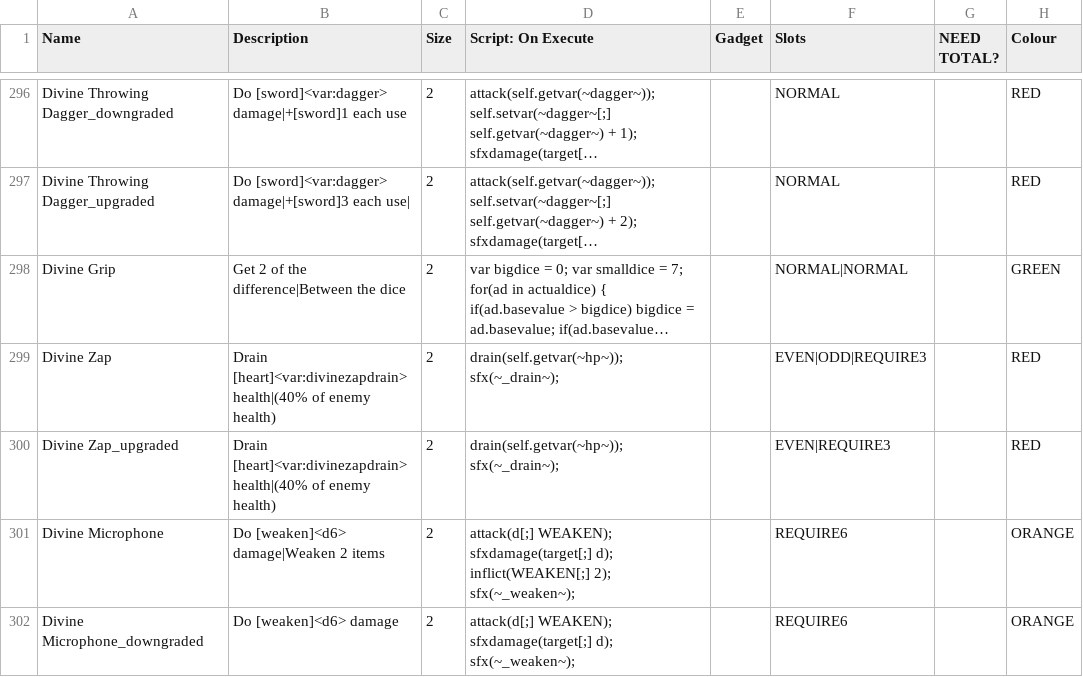
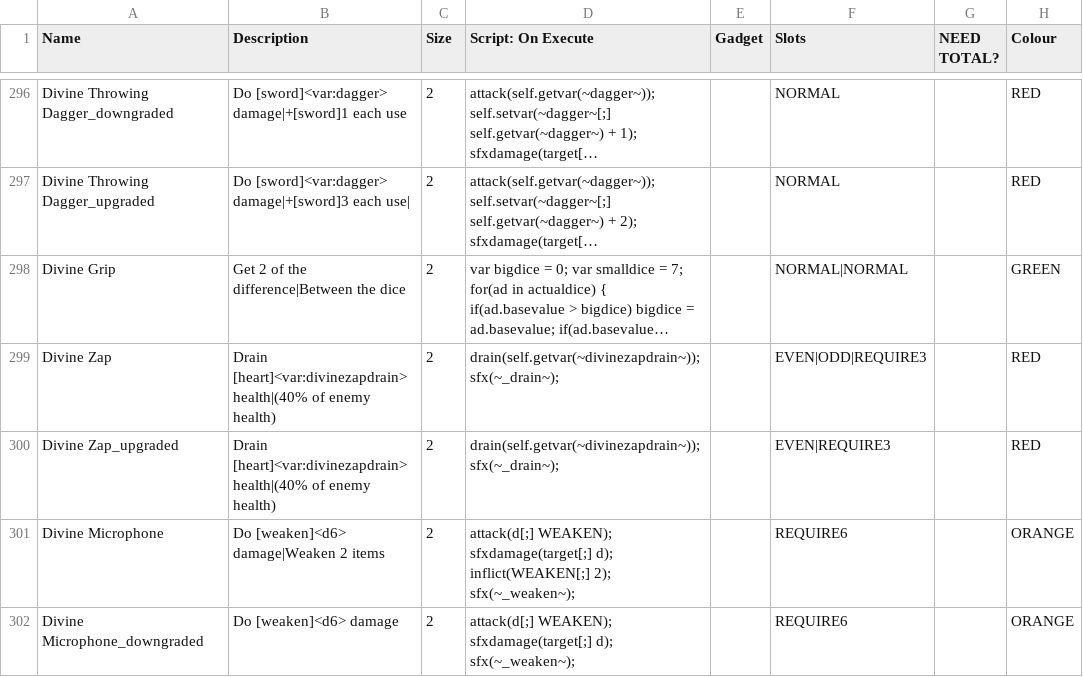
Before and after one commit to ncrecc/christmasspecial, a CSV file: _append/data/text/equipment.csv, drawn as a sheet; only a part is shown, gaps mark what is left out; long unchanged cells end in …; the diff names each change by its address in the sheet, - before the commit and + after, or states it on an @@ line.

Commit message:
Divine zap fix

```diff
--- a/_append/data/text/equipment.csv
+++ b/_append/data/text/equipment.csv
-D299:D300 (Script: On Execute): drain(self.getvar(~hp~)); sfx(~_drain~);
+D299:D300 (Script: On Execute): drain(self.getvar(~divinezapdrain~)); sfx(~_drain~);
```
